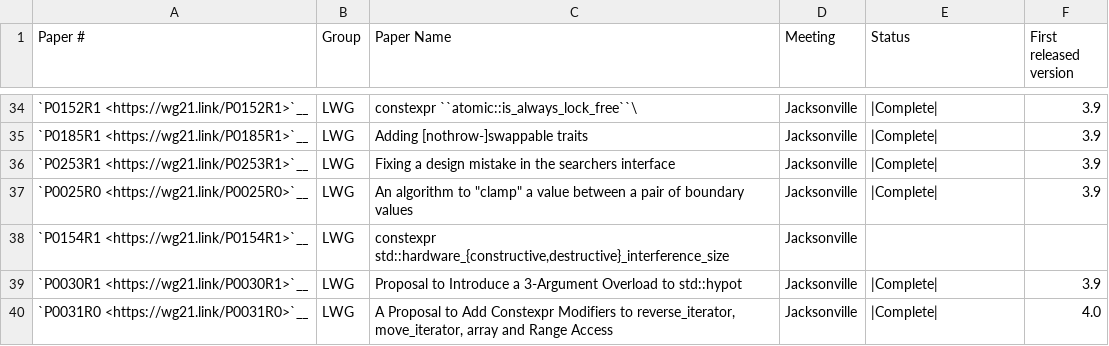
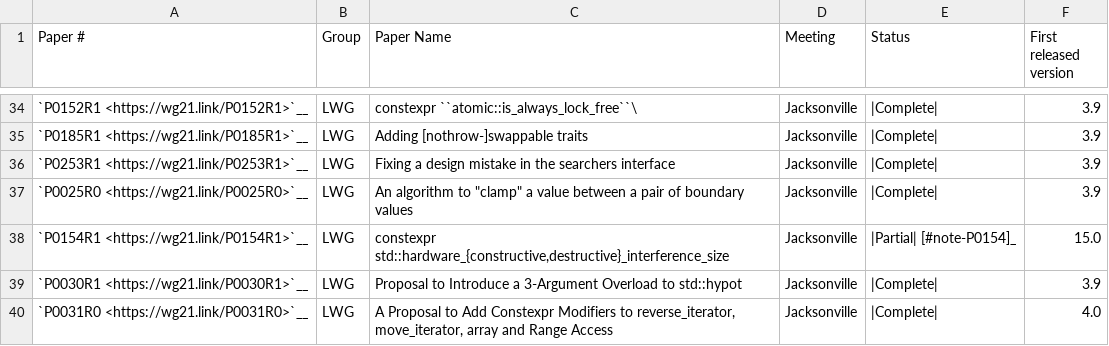
Before and after one commit to NanQin555/llvm-project, a CSV file: libcxx/docs/Status/Cxx17Papers.csv, drawn as a sheet; only a part is shown, gaps mark what is left out.

```diff
--- a/libcxx/docs/Status/Cxx17Papers.csv
+++ b/libcxx/docs/Status/Cxx17Papers.csv
@@ -37,3 +37,3 @@
 "`P0025R0 <https://wg21.link/P0025R0>`__","LWG","An algorithm to ""clamp"" a value between a pair of boundary values","Jacksonville","|Complete|","3.9"
-"`P0154R1 <https://wg21.link/P0154R1>`__","LWG","constexpr std::hardware_{constructive,destructive}_interference_size","Jacksonville","",""
+"`P0154R1 <https://wg21.link/P0154R1>`__","LWG","constexpr std::hardware_{constructive,destructive}_interference_size","Jacksonville","|Partial| [#note-P0154]_","15.0"
 "`P0030R1 <https://wg21.link/P0030R1>`__","LWG","Proposal to Introduce a 3-Argument Overload to std::hypot","Jacksonville","|Complete|","3.9"
```
Also changed, not shown: 9 other files.
